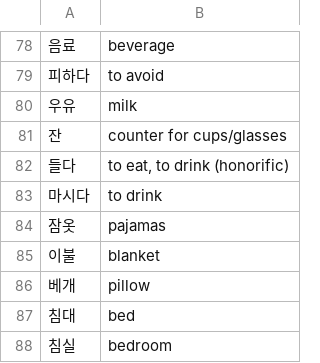
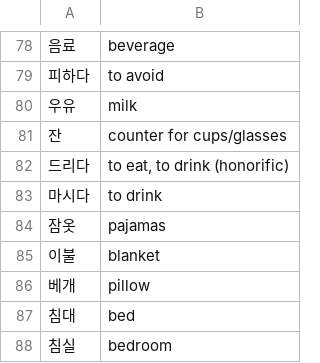
Before and after one commit to nilanshutwinkle/random-notes, a CSV file: Korean Vocabulary/easy-korean-reading-for-beginners.csv, drawn as a sheet; only a part is shown, gaps mark what is left out.

```diff
--- a/Korean Vocabulary/easy-korean-reading-for-beginners.csv
+++ b/Korean Vocabulary/easy-korean-reading-for-beginners.csv
@@ -81,3 +81,3 @@
 "잔","counter for cups/glasses"
-"들다","to eat, to drink (honorific)"
+"드리다","to eat, to drink (honorific)"
 "마시다","to drink"
```
Also changed, not shown: Korean Vocabulary/integrated-korean-beginning-2.chapters-14-17.csv, 1 other file.
